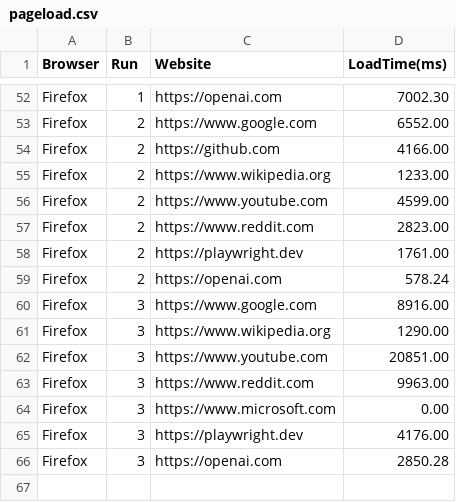
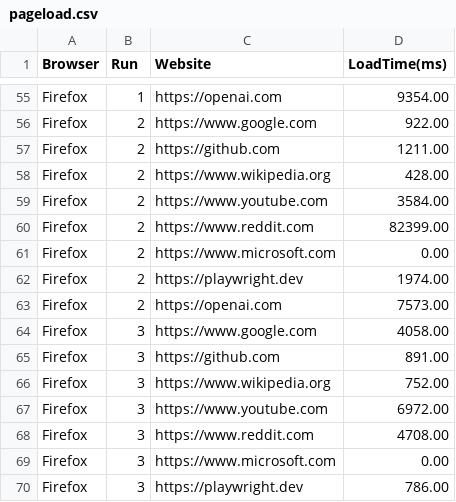
Before and after one commit to SterixZ/Spectra-Browser-Evaluation-Suite, a CSV file: results/pageload.csv, drawn as a sheet; only a part is shown, gaps mark what is left out; removed rows and columns are numbered as before the commit, all else as after; the diff covers the shown part only; the diff names each change by its address in the sheet, - before the commit and + after, or states it on an @@ line.

```diff
--- a/results/pageload.csv
+++ b/results/pageload.csv
-D55 (LoadTime(ms)): 7002.30
+D55 (LoadTime(ms)): 9354.00
-D56 (LoadTime(ms)): 6552.00
+D56 (LoadTime(ms)): 922.00
-D57 (LoadTime(ms)): 4166.00
+D57 (LoadTime(ms)): 1211.00
-D58 (LoadTime(ms)): 1233.00
+D58 (LoadTime(ms)): 428.00
-D59 (LoadTime(ms)): 4599.00
+D59 (LoadTime(ms)): 3584.00
-D60 (LoadTime(ms)): 2823.00
+D60 (LoadTime(ms)): 82399.00
+row 61: Firefox | 2 | https://www.microsoft.com | 0.00
-D62 (LoadTime(ms)): 1761.00
+D62 (LoadTime(ms)): 1974.00
-D63 (LoadTime(ms)): 578.24
+D63 (LoadTime(ms)): 7573.00
-D64 (LoadTime(ms)): 8916.00
+D64 (LoadTime(ms)): 4058.00
+row 65: Firefox | 3 | https://github.com | 891.00
-D66 (LoadTime(ms)): 1290.00
+D66 (LoadTime(ms)): 752.00
-D67 (LoadTime(ms)): 20851.00
+D67 (LoadTime(ms)): 6972.00
-D68 (LoadTime(ms)): 9963.00
+D68 (LoadTime(ms)): 4708.00
-D70 (LoadTime(ms)): 4176.00
+D70 (LoadTime(ms)): 786.00
-row 66: Firefox | 3 | https://openai.com | 2850.28
```
Also changed, not shown: 7 added rows, 4 removed rows and 46 edited cells elsewhere in this file, results/metrics.csv, results/network.csv, 39 other files.
